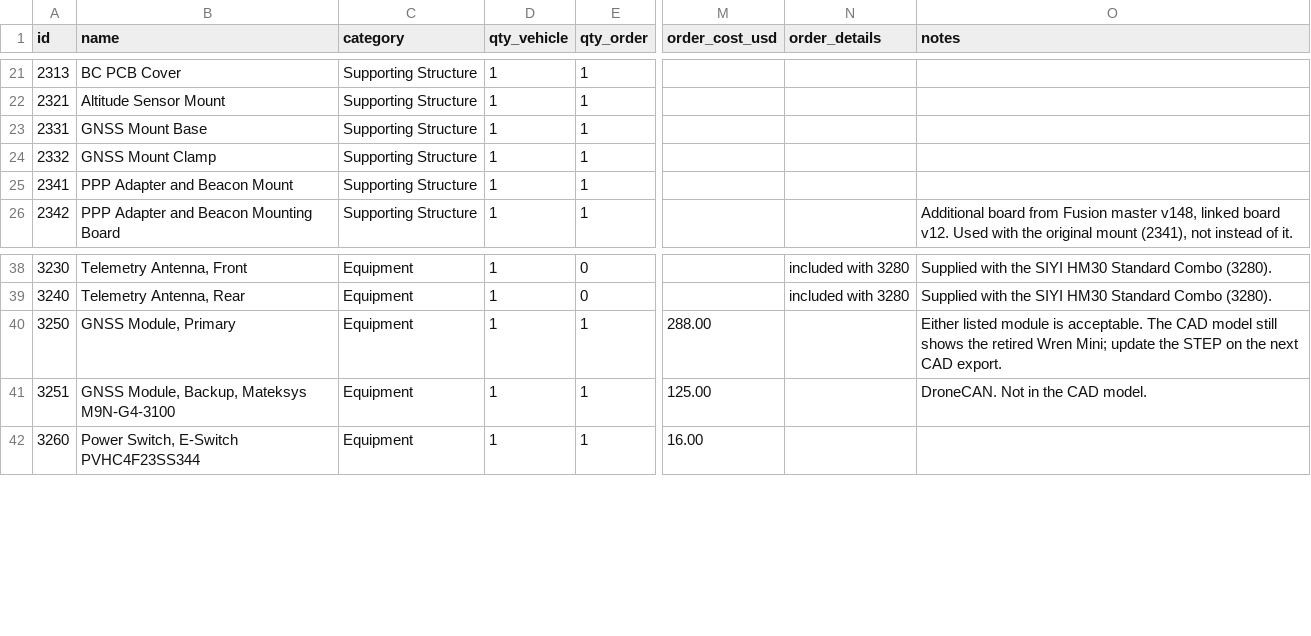
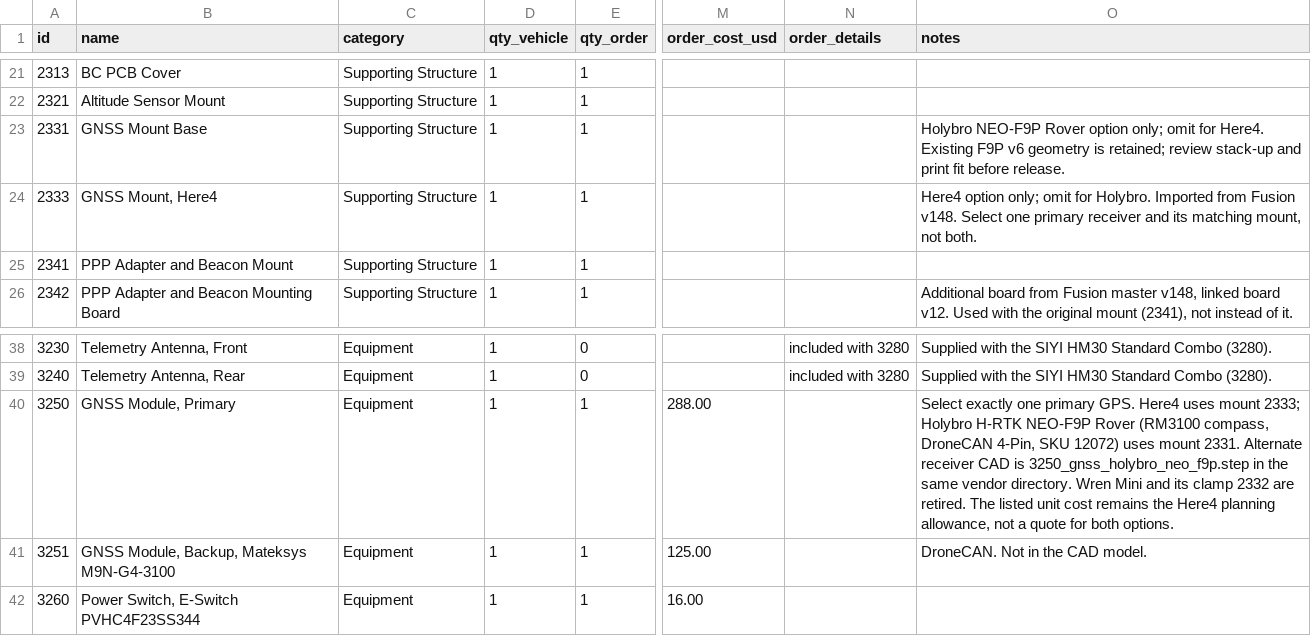
Before and after one commit to Arrow-air/project-quiver, a CSV file: docs/Manufacturing/quiver-bom.csv, drawn as a sheet; only a part is shown, gaps mark what is left out; the diff names each change by its address in the sheet, - before the commit and + after, or states it on an @@ line.

Commit message:
Support Here4 and exact Holybro NEO-F9P primary GPS options

```diff
--- a/docs/Manufacturing/quiver-bom.csv
+++ b/docs/Manufacturing/quiver-bom.csv
-O23 (notes): (empty)
+O23 (notes): Holybro NEO-F9P Rover option only; omit for Here4. Existing F9P v6 geometry is retained; review stack-up and print fit before release.
-A24 (id): 2332
+A24 (id): 2333
-B24 (name): GNSS Mount Clamp
+B24 (name): GNSS Mount, Here4
-O24 (notes): (empty)
+O24 (notes): Here4 option only; omit for Holybro. Imported from Fusion v148. Select one primary receiver and its matching mount, not both.
-O40 (notes): Either listed module is acceptable. The CAD model still shows the retired Wren Mini; update the STEP on the next CAD export.
+O40 (notes): Select exactly one primary GPS. Here4 uses mount 2333; Holybro H-RTK NEO-F9P Rover (RM3100 compass, DroneCAN 4-Pin, SKU 12072) uses mount 2331. Alternate receiver CAD is 3250_gnss_holybro_neo_f9p.step in the same vendor directory. Wren Mini and its clamp 2332 are retired. The listed unit cost remains the Here4 planning allowance, not a quote for both options.
```
Also changed, not shown: 23 other files.
